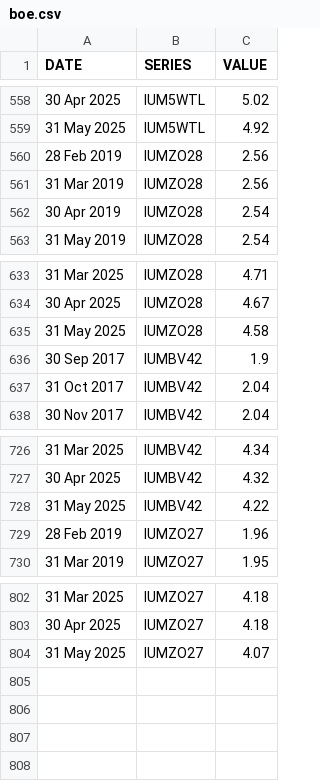
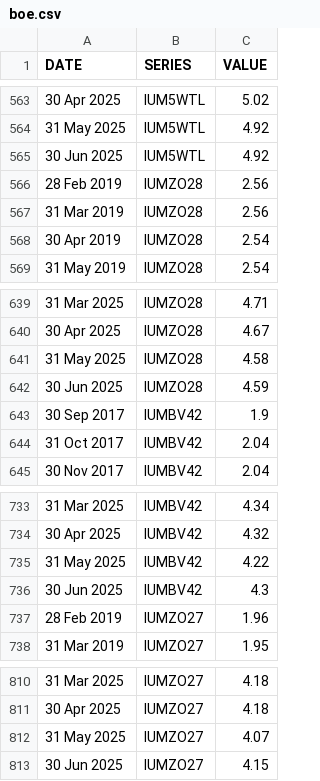
Before and after one commit to ONSdigital/bank-of-england-flat-data, a CSV file: boe.csv, drawn as a sheet; only a part is shown, gaps mark what is left out; the diff covers the shown part only.

```diff
--- a/boe.csv
+++ b/boe.csv
@@ -559,2 +564,3 @@ DATE,SERIES,VALUE
 31 May 2025,IUM5WTL,4.92
+30 Jun 2025,IUM5WTL,4.92
 28 Feb 2019,IUMZO28,2.56
@@ -635,2 +641,3 @@ DATE,SERIES,VALUE
 31 May 2025,IUMZO28,4.58
+30 Jun 2025,IUMZO28,4.59
 30 Sep 2017,IUMBV42,1.9
@@ -728,2 +735,3 @@ DATE,SERIES,VALUE
 31 May 2025,IUMBV42,4.22
+30 Jun 2025,IUMBV42,4.3
 28 Feb 2019,IUMZO27,1.96
@@ -804 +812,2 @@ DATE,SERIES,VALUE
 31 May 2025,IUMZO27,4.07
+30 Jun 2025,IUMZO27,4.15
```
Also changed, not shown: 5 added rows elsewhere in this file, 1 other file.
